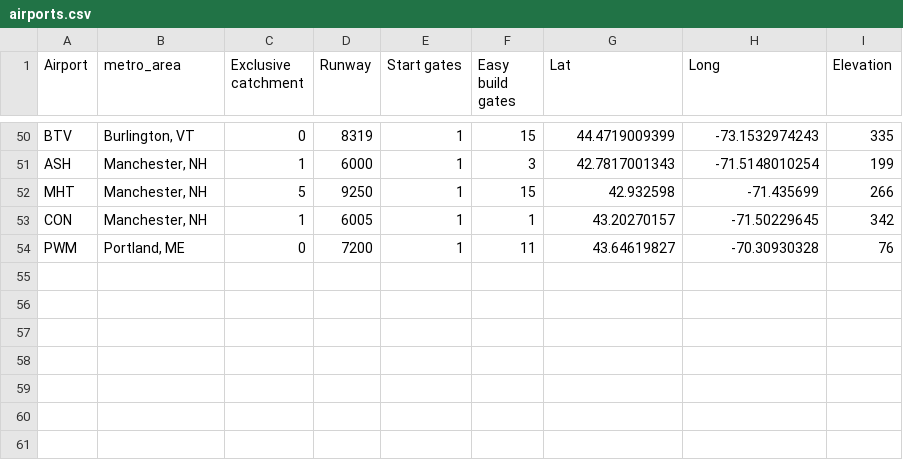
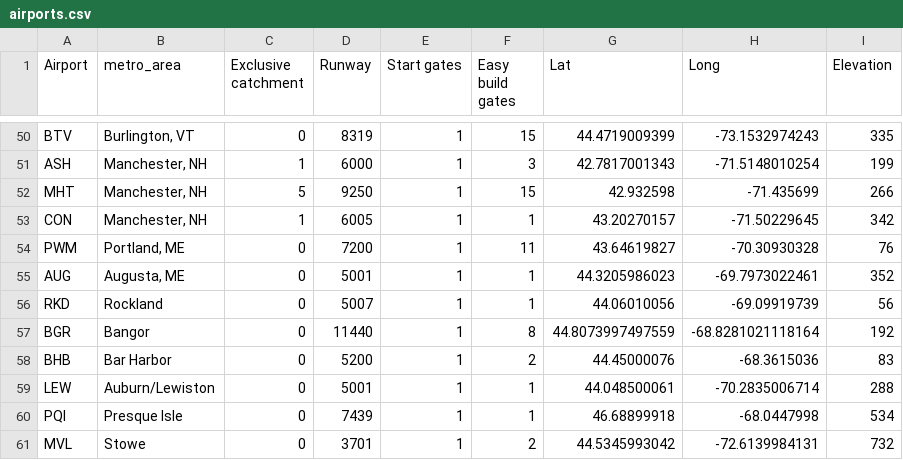
Before and after one commit to johnbrussell/airline-game, a CSV file: data/airports.csv, drawn as a sheet; only a part is shown, gaps mark what is left out.

Commit message:
Add more Maine airports and Stowe, VT (#43)
* Augusta, ME

* Rockland, ME

* Bangor, ME

* Bar Harbor

* Auburn/Lewiston, ME

* Shorten tourist notes for Los Angeles

* Presque Isle, ME

* Stowe, VT

```diff
--- a/data/airports.csv
+++ b/data/airports.csv
@@ -54 +54,8 @@ CON,"Manchester, NH",1,6005,1,1,43.20270157,-71.50229645,342
 PWM,"Portland, ME",0,7200,1,11,43.64619827,-70.30930328,76
+AUG,"Augusta, ME",0,5001,1,1,44.3205986023,-69.7973022461,352
+RKD,Rockland,0,5007,1,1,44.06010056,-69.09919739,56
+BGR,Bangor,0,11440,1,8,44.8073997497559,-68.8281021118164,192
+BHB,Bar Harbor,0,5200,1,2,44.45000076,-68.3615036,83
+LEW,Auburn/Lewiston,0,5001,1,1,44.048500061,-70.2835006714,288
+PQI,Presque Isle,0,7439,1,1,46.68899918,-68.0447998,534
+MVL,Stowe,0,3701,1,2,44.5345993042,-72.6139984131,732
```
Also changed, not shown: data/metro_areas.csv, data/populations.csv, 1 other file.
